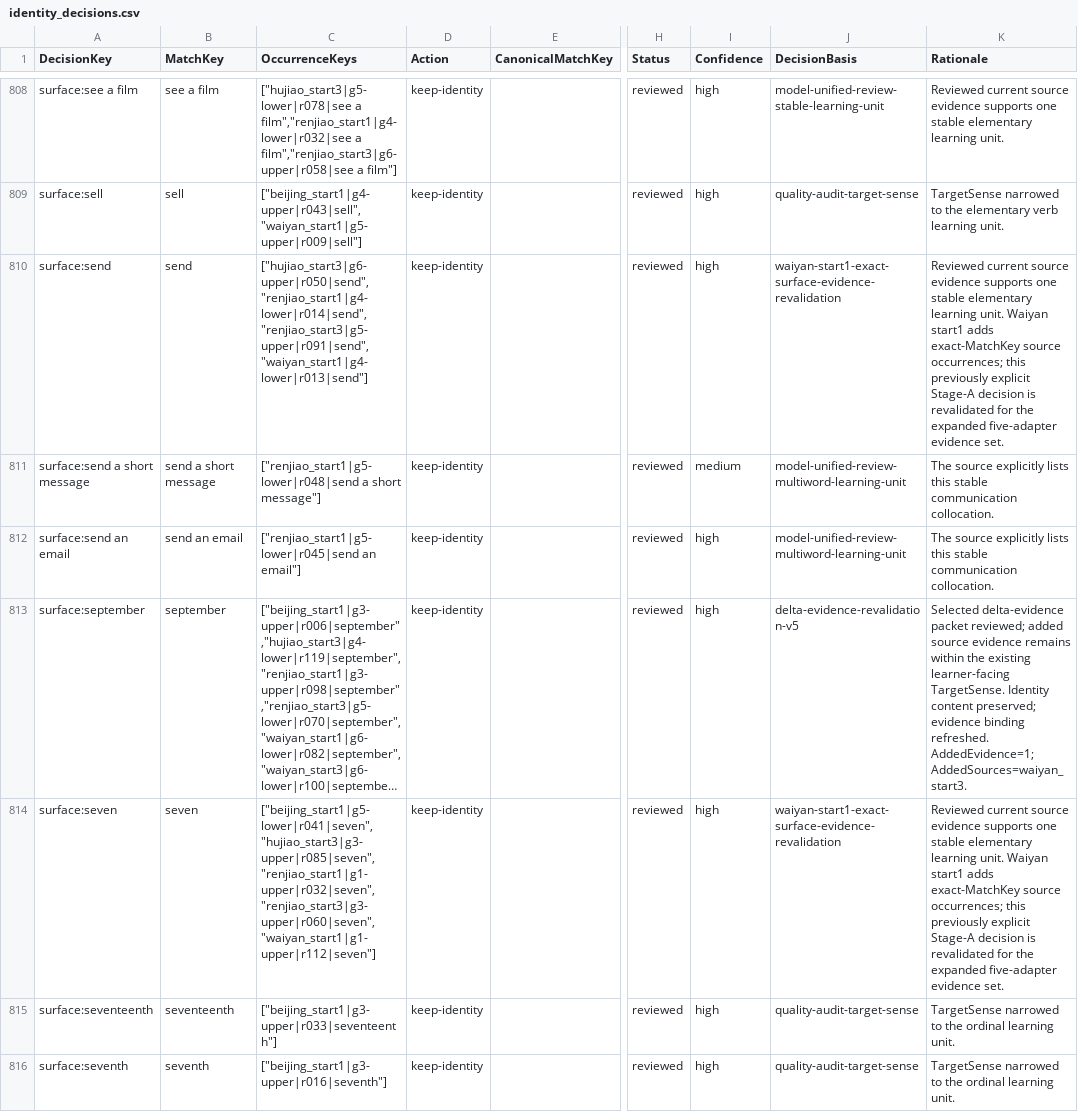
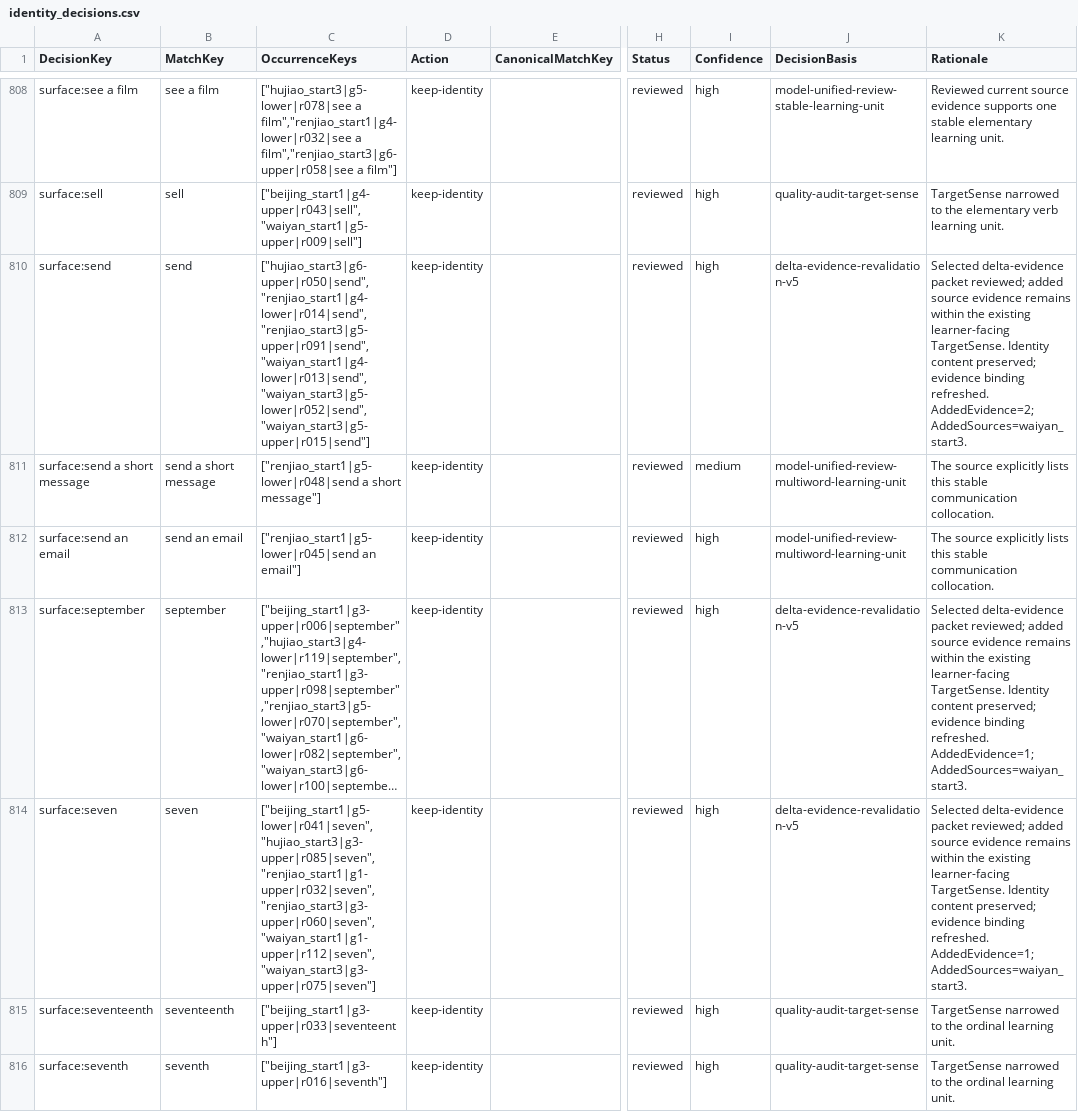
Before and after one commit to whisper-wind17/English, a CSV file: anki/klose/third_party_vocabulary/review/identity_decisions.csv, drawn as a sheet; only a part is shown, gaps mark what is left out; long unchanged cells end in …; the diff covers the shown part only; the diff names each change by its address in the sheet, - before the commit and + after, or states it on an @@ line.

```diff
--- a/anki/klose/third_party_vocabulary/review/identity_decisions.csv
+++ b/anki/klose/third_party_vocabulary/review/identity_decisions.csv
-C810 (OccurrenceKeys): ["hujiao_start3|g6-upper|r050|send","renjiao_start1|g4-lower|r014|send","renjiao_start3|g5-upper|r091|send","waiyan_start1|g4-lower|r013|send"]
+C810 (OccurrenceKeys): ["hujiao_start3|g6-upper|r050|send","renjiao_start1|g4-lower|r014|send","renjiao_start3|g5-upper|r091|send","waiyan_start1|g4-lower|r013|send","waiyan_start3|g5-lower|r052|send","waiyan_start3|g5-upper|r015|send"]
-J810 (DecisionBasis): waiyan-start1-exact-surface-evidence-revalidation
+J810 (DecisionBasis): delta-evidence-revalidation-v5
-K810 (Rationale): Reviewed current source evidence supports one stable elementary learning unit. Waiyan start1 adds exact-MatchKey source occurrences; this previously explicit Stage-A decision is revalidated for the expanded five-adapter evidence set.
+K810 (Rationale): Selected delta-evidence packet reviewed; added source evidence remains within the existing learner-facing TargetSense. Identity content preserved; evidence binding refreshed. AddedEvidence=2; AddedSources=waiyan_start3.
-C814 (OccurrenceKeys): ["beijing_start1|g5-lower|r041|seven","hujiao_start3|g3-upper|r085|seven","renjiao_start1|g1-upper|r032|seven","renjiao_start3|g3-upper|r060|seven","waiyan_start1|g1-upper|r112|seven"]
+C814 (OccurrenceKeys): ["beijing_start1|g5-lower|r041|seven","hujiao_start3|g3-upper|r085|seven","renjiao_start1|g1-upper|r032|seven","renjiao_start3|g3-upper|r060|seven","waiyan_start1|g1-upper|r112|seven","waiyan_start3|g3-upper|r075|seven"]
-J814 (DecisionBasis): waiyan-start1-exact-surface-evidence-revalidation
+J814 (DecisionBasis): delta-evidence-revalidation-v5
-K814 (Rationale): Reviewed current source evidence supports one stable elementary learning unit. Waiyan start1 adds exact-MatchKey source occurrences; this previously explicit Stage-A decision is revalidated for the expanded five-adapter evidence set.
+K814 (Rationale): Selected delta-evidence packet reviewed; added source evidence remains within the existing learner-facing TargetSense. Identity content preserved; evidence binding refreshed. AddedEvidence=1; AddedSources=waiyan_start3.
```
Also changed, not shown: 177 edited cells elsewhere in this file, anki/klose/third_party_vocabulary/audit/selected_review_view.csv, anki/klose/third_party_vocabulary/learner/grammar_form_quarantine_view.csv, 10 other files.
